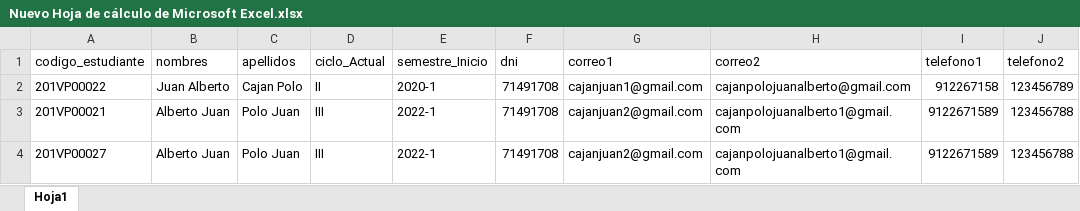
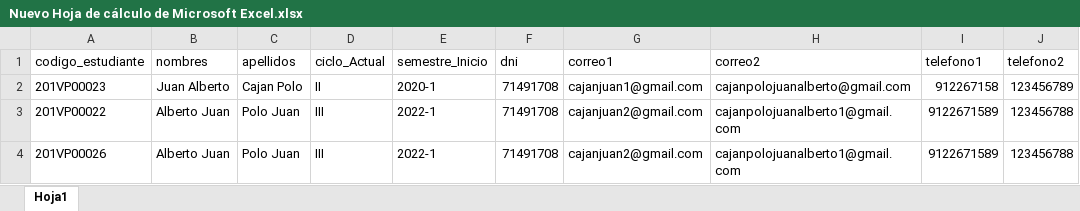
Before and after one commit to BeafLee/PractiSoft, an Excel workbook: static/files/Nuevo Hoja de cálculo de Microsoft Excel.xlsx, sheet Hoja1, drawn as a sheet; only a part is shown; values as stored, in another font and other column widths than the file's, no borders; the diff names each change by its address in the sheet, - before the commit and + after, or states it on an @@ line.

Commit message:
Validacion Importe Excel y Validacion Practica

```diff
--- a/static/files/Nuevo Hoja de cálculo de Microsoft Excel.xlsx (sheet Hoja1)
+++ b/static/files/Nuevo Hoja de cálculo de Microsoft Excel.xlsx (sheet Hoja1)
-A2 (codigo_estudiante): 201VP00022
+A2 (codigo_estudiante): 201VP00023
-A3 (codigo_estudiante): 201VP00021
+A3 (codigo_estudiante): 201VP00022
-A4 (codigo_estudiante): 201VP00027
+A4 (codigo_estudiante): 201VP00026
```
Also changed, not shown: 6 other files.
